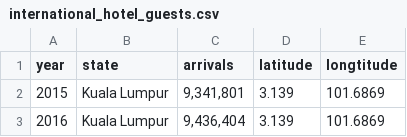
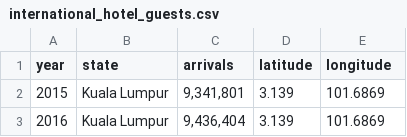
Before and after one commit to XKKTTT/FIT3179-Data-Visualization-2-, a CSV file: data/international_hotel_guests.csv, drawn as a sheet; only a part is shown.

```diff
--- a/data/international_hotel_guests.csv
+++ b/data/international_hotel_guests.csv
@@ -1,2 +1,2 @@
-year,state,arrivals,latitude,longtitude
+year,state,arrivals,latitude,longitude
 2015,Kuala Lumpur,"9,341,801",3.139,101.6869
```
Also changed, not shown: 1 other file.
